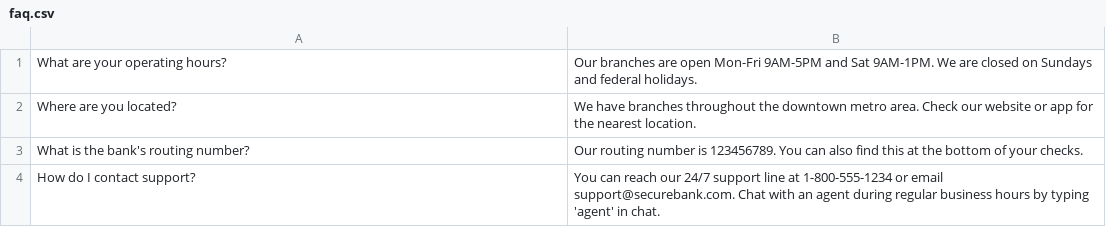
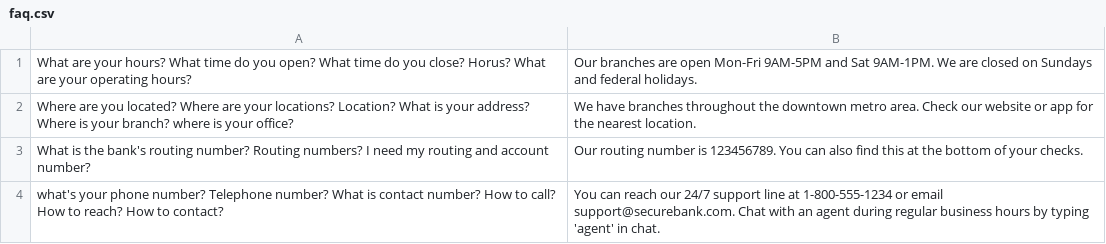
Before and after one commit to jaredsrobertson/ai-cx-chat, a CSV file: public/faq.csv, drawn as a sheet.

Commit message:
Update faq.csv to expand knowledge base

```diff
--- a/public/faq.csv
+++ b/public/faq.csv
@@ -1,4 +1,4 @@
-What are your operating hours?,Our branches are open Mon-Fri 9AM-5PM and Sat 9AM-1PM. We are closed on Sundays and federal holidays.
-Where are you located?,We have branches throughout the downtown metro area. Check our website or app for the nearest location.
-What is the bank's routing number?,Our routing number is 123456789. You can also find this at the bottom of your checks.
-How do I contact support?,You can reach our 24/7 support line at 1-800-555-1234 or email support@securebank.com. Chat with an agent during regular business hours by typing 'agent' in chat.
+What are your hours? What time do you open? What time do you close? Horus? What are your operating hours?,Our branches are open Mon-Fri 9AM-5PM and Sat 9AM-1PM. We are closed on Sundays and federal holidays.
+Where are you located? Where are your locations? Location? What is your address? Where is your branch? where is your office?,We have branches throughout the downtown metro area. Check our website or app for the nearest location.
+What is the bank's routing number? Routing numbers? I need my routing and account number?,Our routing number is 123456789. You can also find this at the bottom of your checks.
+what's your phone number? Telephone number? What is contact number? How to call? How to reach? How to contact? ,You can reach our 24/7 support line at 1-800-555-1234 or email support@securebank.com. Chat with an agent during regular business hours by typing 'agent' in chat.
```
